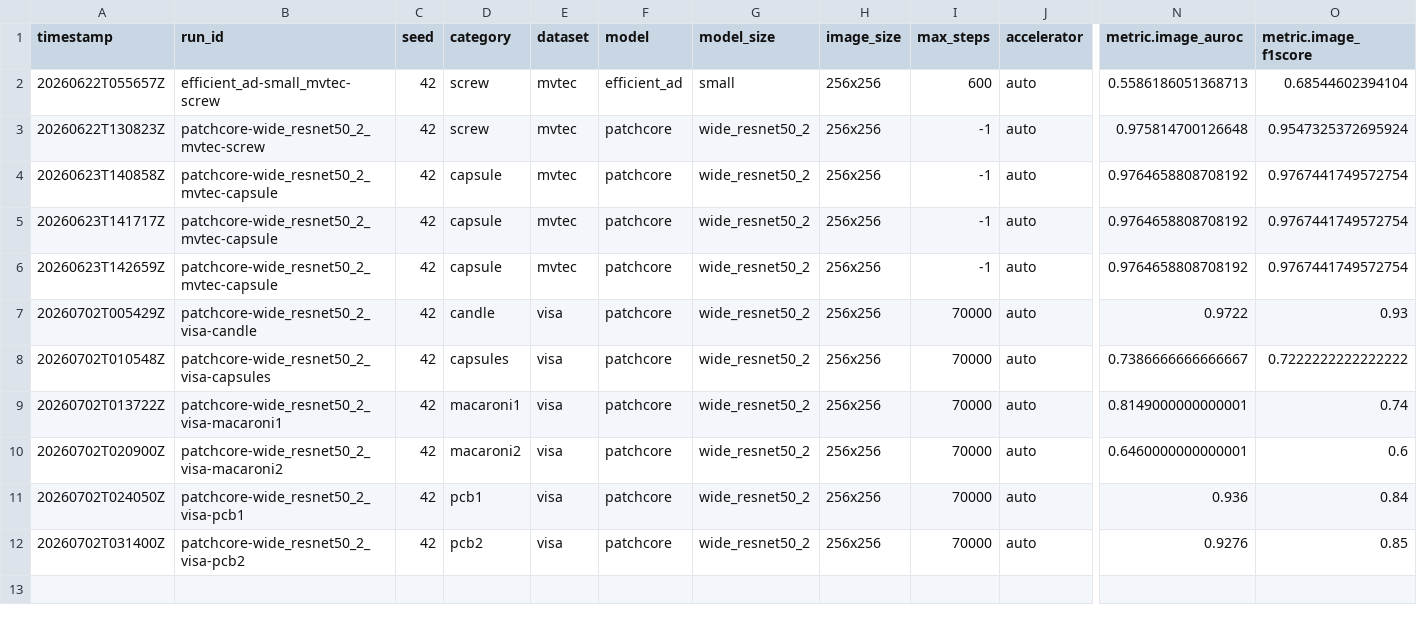
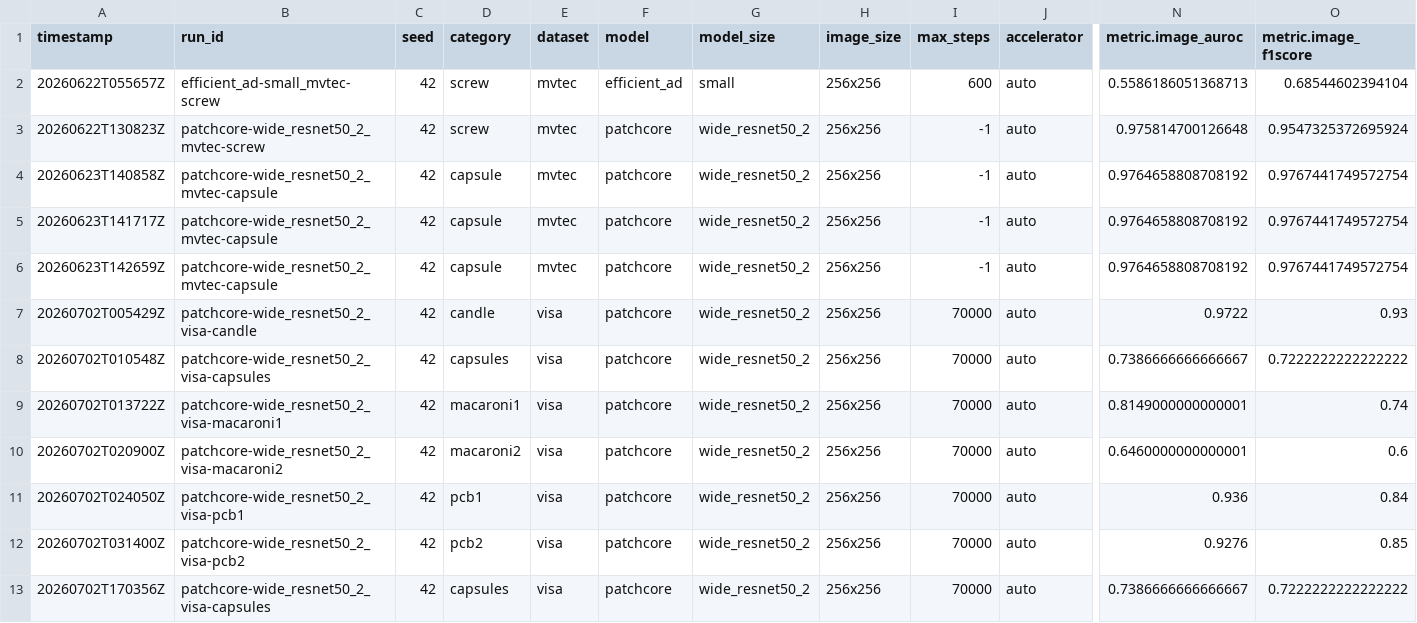
Before and after one commit to arslan-kursad/aiqs-agent, a CSV file: results/metrics.csv, drawn as a sheet; only a part is shown, gaps mark what is left out; rows hold the shown columns only; the diff names each change by its address in the sheet, - before the commit and + after, or states it on an @@ line.

```diff
--- a/results/metrics.csv
+++ b/results/metrics.csv
+row 13: 20260702T170356Z | patchcore-wide_resnet50_2_visa-capsules | 42 | capsules | visa | patchcore | wide_resnet50_2 | 256x256 | 70000 | auto | 0.7386666666666667 | 0.7222222222222222
```
Also changed, not shown: results/decisions.csv, 8 other files.
